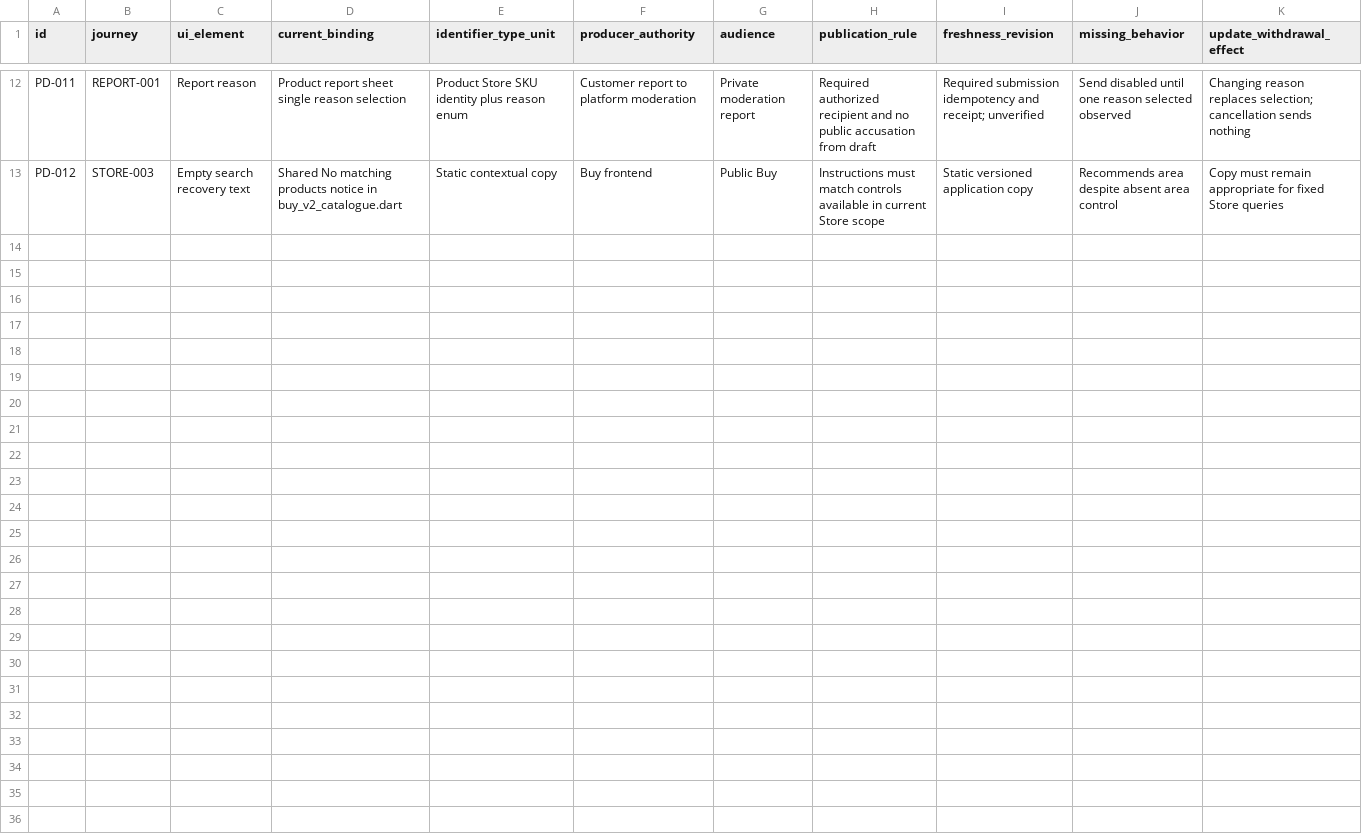
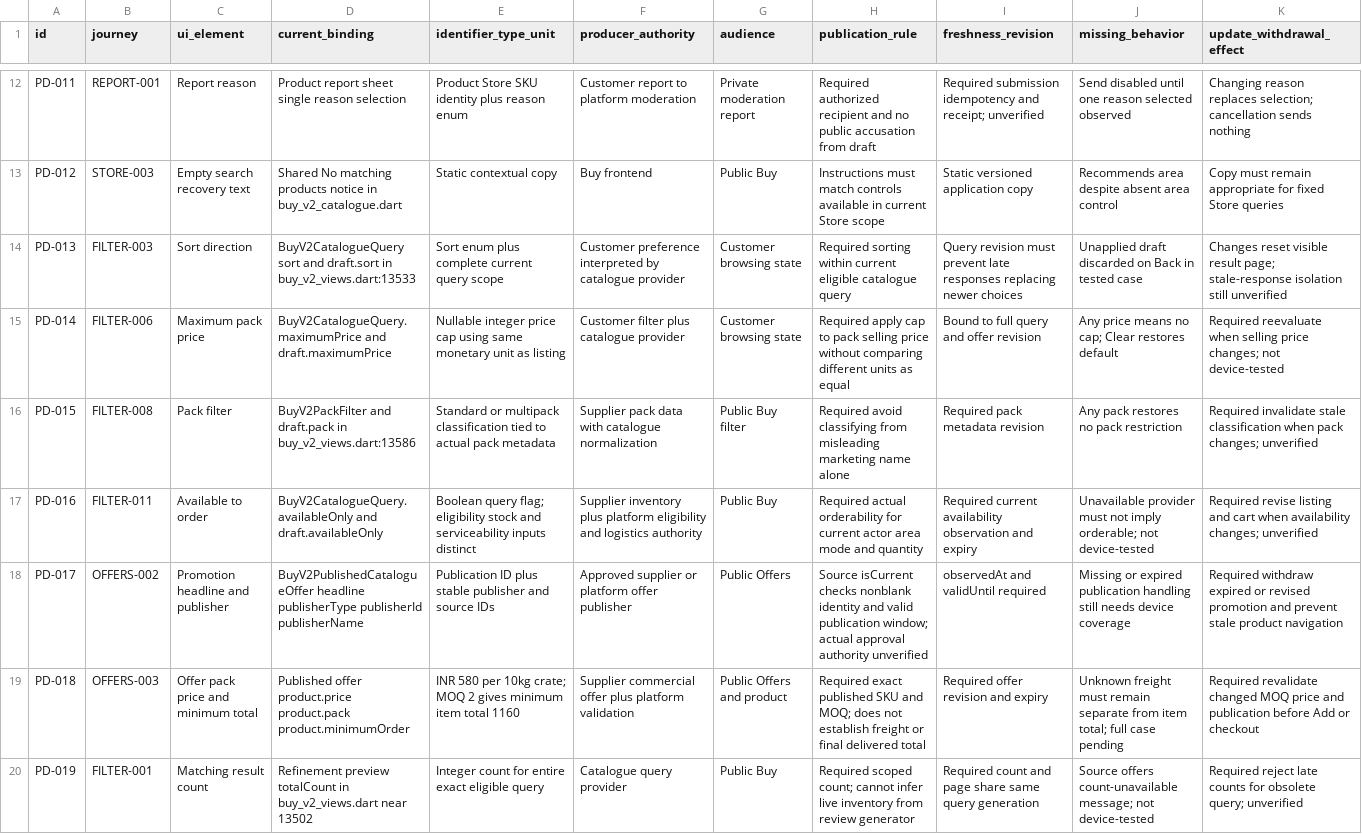
Before and after one commit to Supermanditech/MOOLSOCIAL-PRODUCTION, a CSV file: docs/quality/cursor-redmi-v6-audit-20260913/PUBLIC-DATA.csv, drawn as a sheet; only a part is shown, gaps mark what is left out; rows hold the shown columns only; the diff names each change by its address in the sheet, - before the commit and + after, or states it on an @@ line.

Commit message:
ui(redmi-v6-audit-20260913): record filters offers and bulk device evidence

```diff
--- a/docs/quality/cursor-redmi-v6-audit-20260913/PUBLIC-DATA.csv
+++ b/docs/quality/cursor-redmi-v6-audit-20260913/PUBLIC-DATA.csv
+row 14: PD-013 | FILTER-003 | Sort direction | BuyV2CatalogueQuery sort and draft.sort in buy_v2_views.dart:13533 | Sort enum plus complete current query scope | Customer preference interpreted by catalogue provider | Customer browsing state | Required sorting within current eligible catalogue query | Query revision must prevent late responses replacing newer choices | Unapplied draft discarded on Back in tested case | Changes reset visible result page; stale-response isolation still unverified
+row 15: PD-014 | FILTER-006 | Maximum pack price | BuyV2CatalogueQuery.maximumPrice and draft.maximumPrice | Nullable integer price cap using same monetary unit as listing | Customer filter plus catalogue provider | Customer browsing state | Required apply cap to pack selling price without comparing different units as equal | Bound to full query and offer revision | Any price means no cap; Clear restores default | Required reevaluate when selling price changes; not device-tested
+row 16: PD-015 | FILTER-008 | Pack filter | BuyV2PackFilter and draft.pack in buy_v2_views.dart:13586 | Standard or multipack classification tied to actual pack metadata | Supplier pack data with catalogue normalization | Public Buy filter | Required avoid classifying from misleading marketing name alone | Required pack metadata revision | Any pack restores no pack restriction | Required invalidate stale classification when pack changes; unverified
+row 17: PD-016 | FILTER-011 | Available to order | BuyV2CatalogueQuery.availableOnly and draft.availableOnly | Boolean query flag; eligibility stock and serviceability inputs distinct | Supplier inventory plus platform eligibility and logistics authority | Public Buy | Required actual orderability for current actor area mode and quantity | Required current availability observation and expiry | Unavailable provider must not imply orderable; not device-tested | Required revise listing and cart when availability changes; unverified
+row 18: PD-017 | OFFERS-002 | Promotion headline and publisher | BuyV2PublishedCatalogueOffer headline publisherType publisherId publisherName | Publication ID plus stable publisher and source IDs | Approved supplier or platform offer publisher | Public Offers | Source isCurrent checks nonblank identity and valid publication window; actual approval authority unverified | observedAt and validUntil required | Missing or expired publication handling still needs device coverage | Required withdraw expired or revised promotion and prevent stale product navigation
+row 19: PD-018 | OFFERS-003 | Offer pack price and minimum total | Published offer product.price product.pack product.minimumOrder | INR 580 per 10kg crate; MOQ 2 gives minimum item total 1160 | Supplier commercial offer plus platform validation | Public Offers and product | Required exact published SKU and MOQ; does not establish freight or final delivered total | Required offer revision and expiry | Unknown freight must remain separate from item total; full case pending | Required revalidate changed MOQ price and publication before Add or checkout
+row 20: PD-019 | FILTER-001 | Matching result count | Refinement preview totalCount in buy_v2_views.dart near 13502 | Integer count for entire exact eligible query | Catalogue query provider | Public Buy | Required scoped count; cannot infer live inventory from review generator | Required count and page share same query generation | Source offers count-unavailable message; not device-tested | Required reject late counts for obsolete query; unverified
```
Also changed, not shown: 3 other files.
